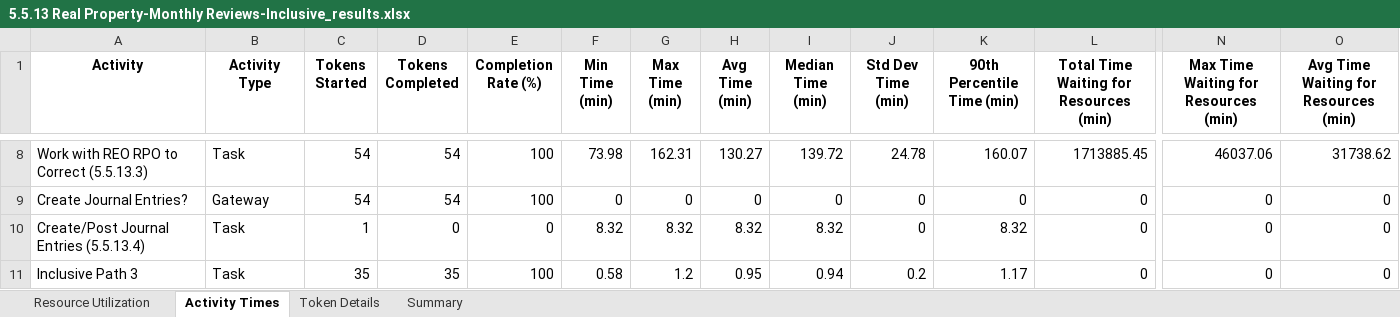
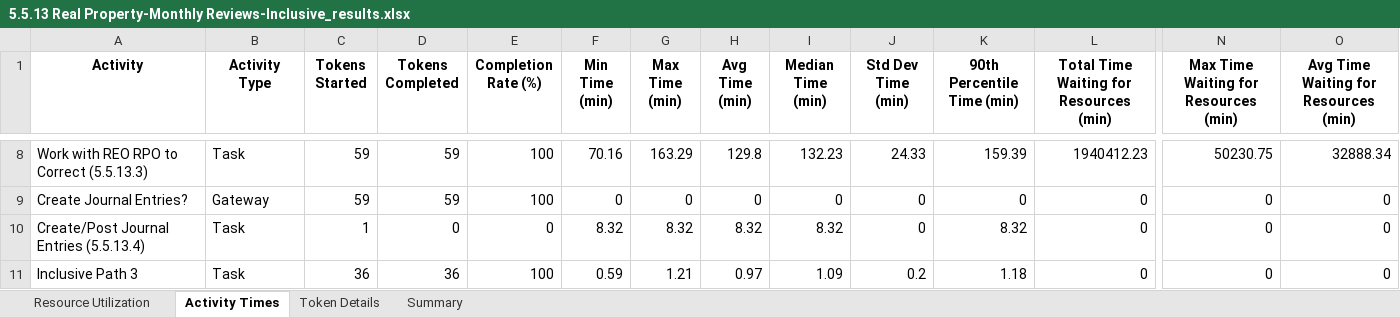
Before and after one commit to kcmclau21122/bizagi_simulations, an Excel workbook: 5.5.13 Real Property-Monthly Reviews-Inclusive_results.xlsx, sheet Activity Times, drawn as a sheet; only a part is shown, gaps mark what is left out; values as stored, in another font and other column widths than the file's, no borders; the diff covers the shown part only; the diff names each change by its address in the sheet, - before the commit and + after, or states it on an @@ line.

Commit message:
Added functionality to the Analyze Files to create a text file with all possible paths.  Also, fixed simulation_runner so it proper=ly handles inclusive paths.  Simulation is still not showing a different nmuber of completed tokens when the number of simulation days is incresed.

```diff
--- a/5.5.13 Real Property-Monthly Reviews-Inclusive_results.xlsx (sheet Activity Times)
+++ b/5.5.13 Real Property-Monthly Reviews-Inclusive_results.xlsx (sheet Activity Times)
-C8:C9 (Tokens Started): 54
+C8:C9 (Tokens Started): 59
-D8:D9 (Tokens Completed): 54
+D8:D9 (Tokens Completed): 59
-F8 (Min Time (min)): 73.98
+F8 (Min Time (min)): 70.16
-G8 (Max Time (min)): 162.31
+G8 (Max Time (min)): 163.29
-H8 (Avg Time (min)): 130.27
+H8 (Avg Time (min)): 129.8
-I8 (Median Time (min)): 139.72
+I8 (Median Time (min)): 132.23
-J8 (Std Dev Time (min)): 24.78
+J8 (Std Dev Time (min)): 24.33
-K8 (90th Percentile Time (min)): 160.07
+K8 (90th Percentile Time (min)): 159.39
-L8: 1713885.45
+L8: 1940412.23
-N8: 46037.06
+N8: 50230.75
-O8: 31738.62
+O8: 32888.34
-C11 (Tokens Started): 35
+C11 (Tokens Started): 36
-D11 (Tokens Completed): 35
+D11 (Tokens Completed): 36
-F11 (Min Time (min)): 0.58
+F11 (Min Time (min)): 0.59
-G11 (Max Time (min)): 1.2
+G11 (Max Time (min)): 1.21
-H11 (Avg Time (min)): 0.95
+H11 (Avg Time (min)): 0.97
-I11 (Median Time (min)): 0.94
+I11 (Median Time (min)): 1.09
-K11 (90th Percentile Time (min)): 1.17
+K11 (90th Percentile Time (min)): 1.18
```
Also changed, not shown: 28 edited cells elsewhere in this sheet, sheet Token Details, sheet Summary, 25 other files.
